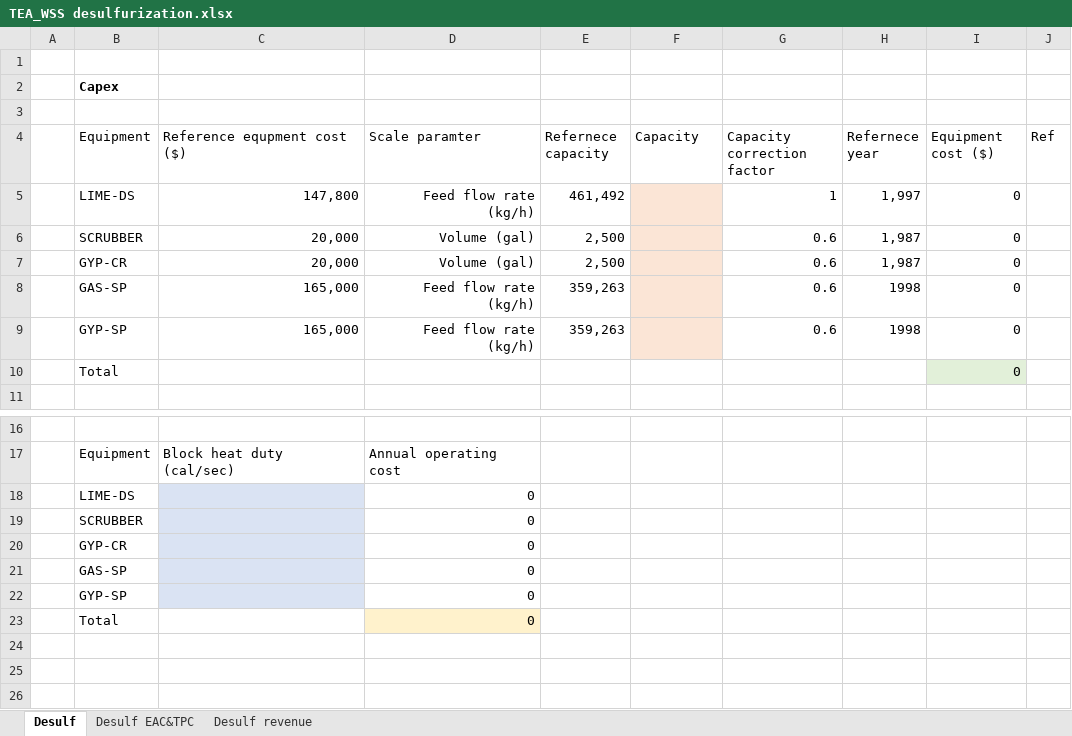
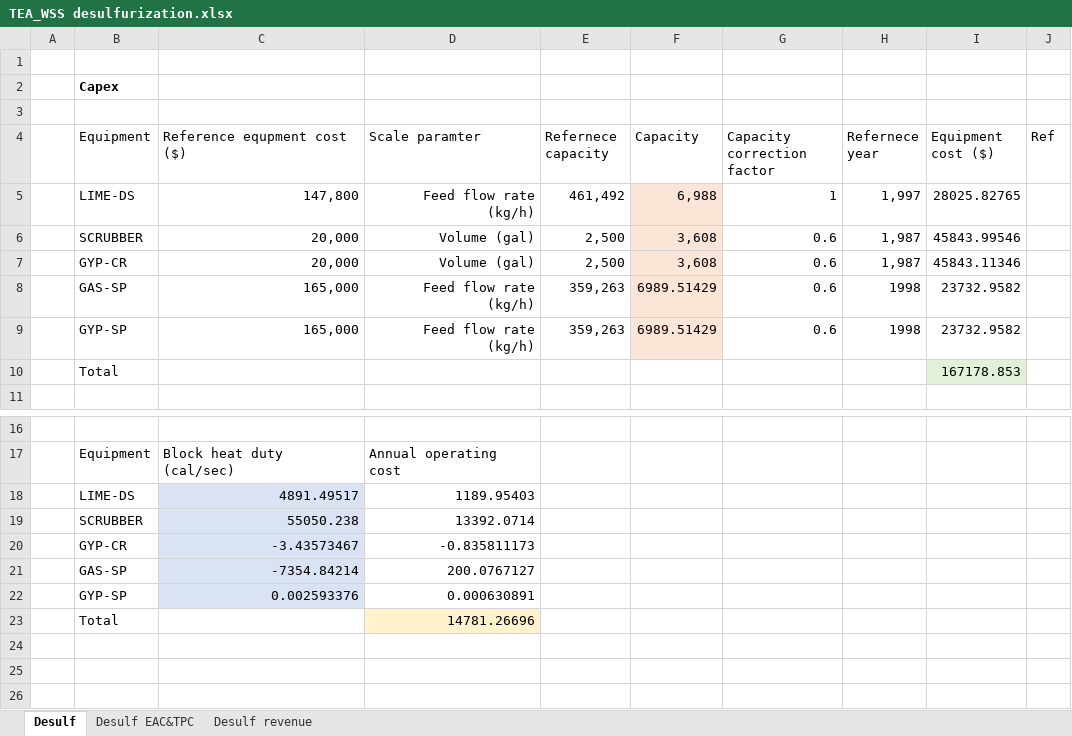
Before and after one commit to NahyeonAn/TeamEnv, an Excel workbook: TEA/TEA_WSS desulfurization.xlsx, sheet Desulf, drawn as a sheet; only a part is shown, gaps mark what is left out; values as stored, in another font and other column widths than the file's, no borders; removed rows and columns are numbered as before the commit, all else as after; the diff names each change by its address in the sheet, - before the commit and + after, or states it on an @@ line.

Commit message:
Update TEA_WSS desulfurization.xlsx

```diff
--- a/TEA/TEA_WSS desulfurization.xlsx (sheet Desulf)
+++ b/TEA/TEA_WSS desulfurization.xlsx (sheet Desulf)
-F5 (Capacity): (empty)
+F5 (Capacity): 6,988
-I5 (Equipment cost ($)): 0
+I5 (Equipment cost ($)): 28025.82765
-F6:F7 (Capacity): (empty)
+F6:F7 (Capacity): 3,608
-I6 (Equipment cost ($)): 0
+I6 (Equipment cost ($)): 45843.99546
-I7 (Equipment cost ($)): 0
+I7 (Equipment cost ($)): 45843.11346
-F8:F9 (Capacity): (empty)
+F8:F9 (Capacity): 6989.51429
-I8:I9 (Equipment cost ($)): 0
+I8:I9 (Equipment cost ($)): 23732.9582
-I10 (Equipment cost ($)): 0
+I10 (Equipment cost ($)): 167178.853
-row 18:  | LIME-DS |  | 0
-row 19:  | SCRUBBER |  | 0
-row 20:  | GYP-CR |  | 0
-row 21:  | GAS-SP |  | 0
-row 22:  | GYP-SP |  | 0
-row 23:  | Total |  | 0
+row 18:  | LIME-DS | 4891.49517 | 1189.95403
+row 19:  | SCRUBBER | 55050.238 | 13392.0714
+row 20:  | GYP-CR | -3.43573467 | -0.835811173
+row 21:  | GAS-SP | -7354.84214 | 200.0767127
+row 22:  | GYP-SP | 0.002593376 | 0.000630891
+row 23:  | Total |  | 14781.26696
```
Also changed, not shown: sheet Desulf EAC&TPC, sheet Desulf revenue.
